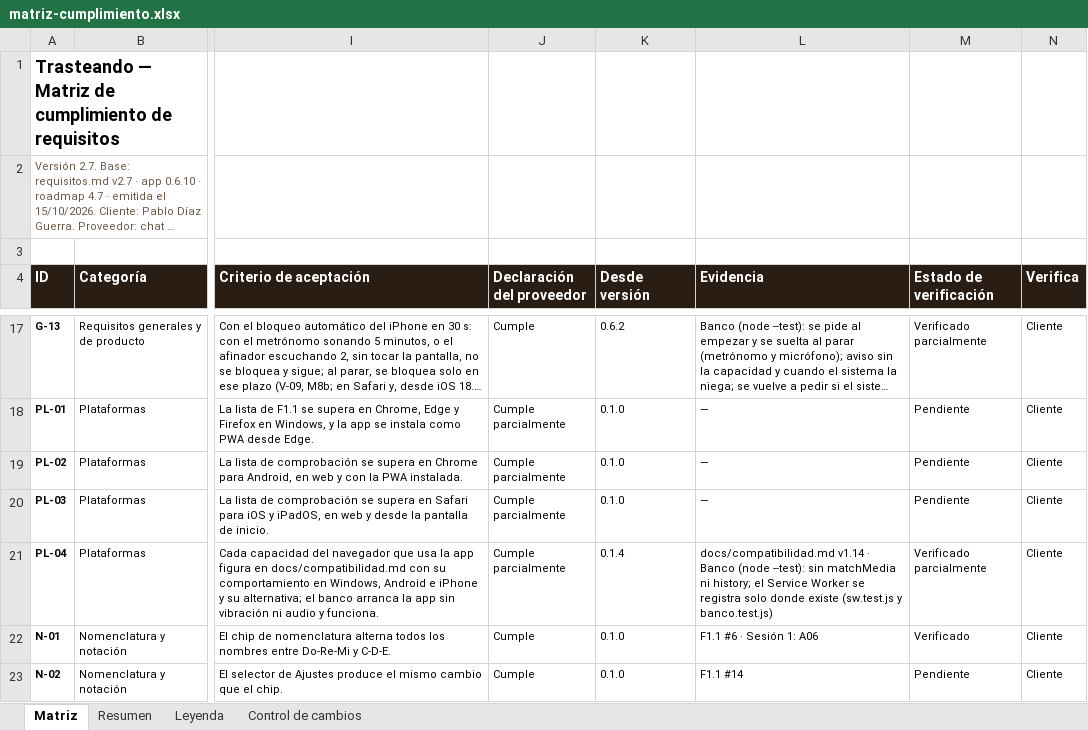
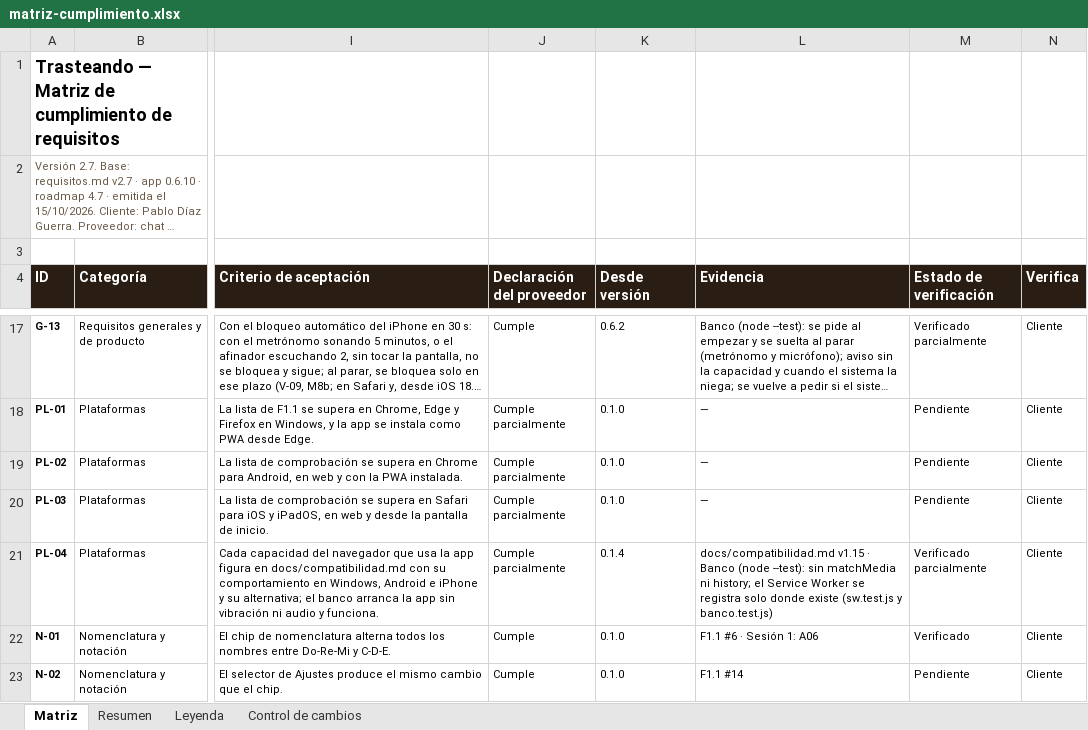
Before and after one commit to pdigue/guitarra, an Excel workbook: docs/matriz-cumplimiento.xlsx, sheet Matriz, drawn as a sheet; only a part is shown, gaps mark what is left out; long unchanged cells end in …; values as stored, in another font and other column widths than the file's, no borders; conditional formats not drawn; the diff covers the shown part only; the diff names each change by its address in the sheet, - before the commit and + after, or states it on an @@ line.

```diff
--- a/docs/matriz-cumplimiento.xlsx (sheet Matriz)
+++ b/docs/matriz-cumplimiento.xlsx (sheet Matriz)
-L21 (Evidencia): docs/compatibilidad.md v1.14 · Banco…
+L21 (Evidencia): docs/compatibilidad.md v1.15 · Banco…
```
Also changed, not shown: 3 edited cells elsewhere in this sheet, sheet Control de cambios, 19 other files.
